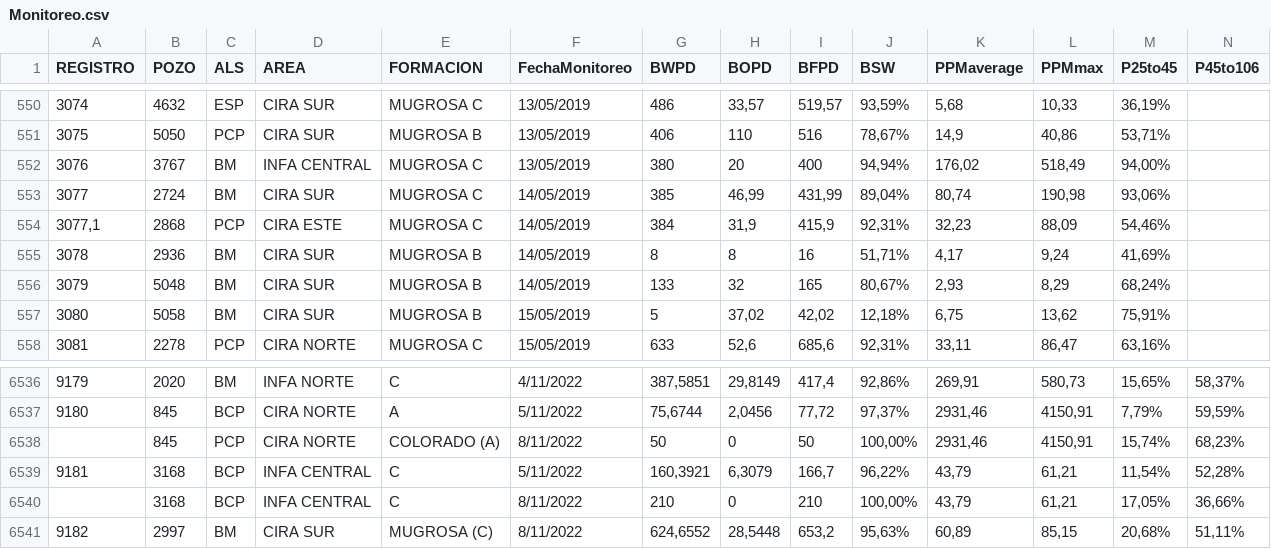
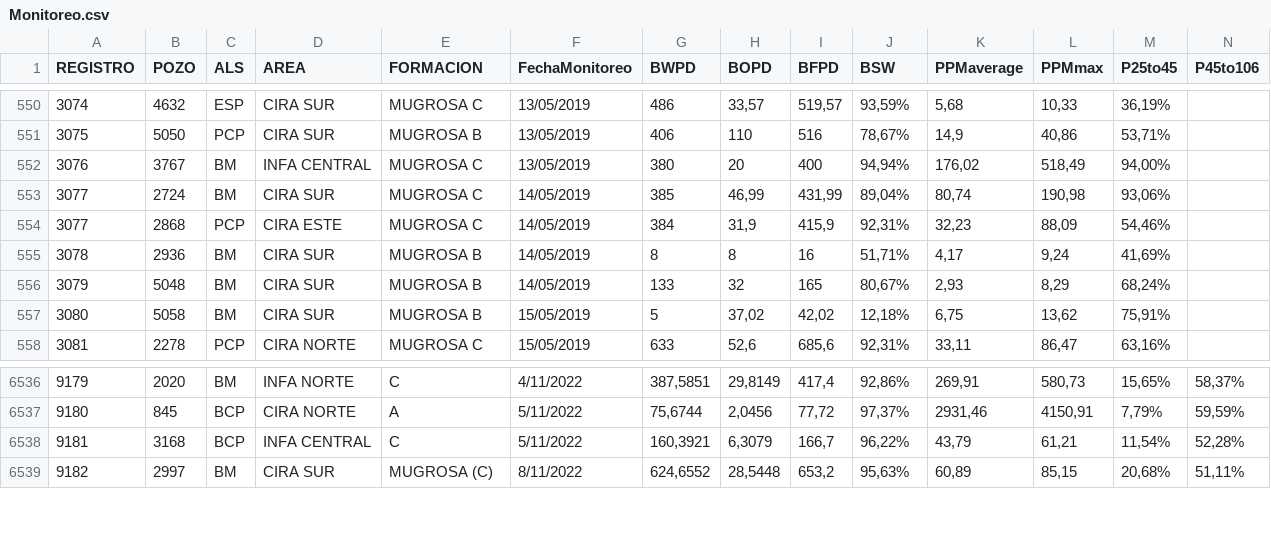
Before and after one commit to alejandrocaycedo/ToolsAndTesting, a CSV file: DataBase/Monitoreo.csv, drawn as a sheet; only a part is shown, gaps mark what is left out; rows hold the shown columns only; the diff names each change by its address in the sheet, - before the commit and + after, or states it on an @@ line.

Commit message:
Update Monitoreo.csv

```diff
--- a/DataBase/Monitoreo.csv
+++ b/DataBase/Monitoreo.csv
@@ column A (REGISTRO) renumbered between rows 554 and 6282 @@
-row 6538:  | 845 | PCP | CIRA NORTE | COLORADO (A) | 8/11/2022 | 50 | 0 | 50 | 100,00% | 2931,46 | 4150,91 | 15,74% | 68,23%
-row 6540:  | 3168 | BCP | INFA CENTRAL | C | 8/11/2022 | 210 | 0 | 210 | 100,00% | 43,79 | 61,21 | 17,05% | 36,66%
```
